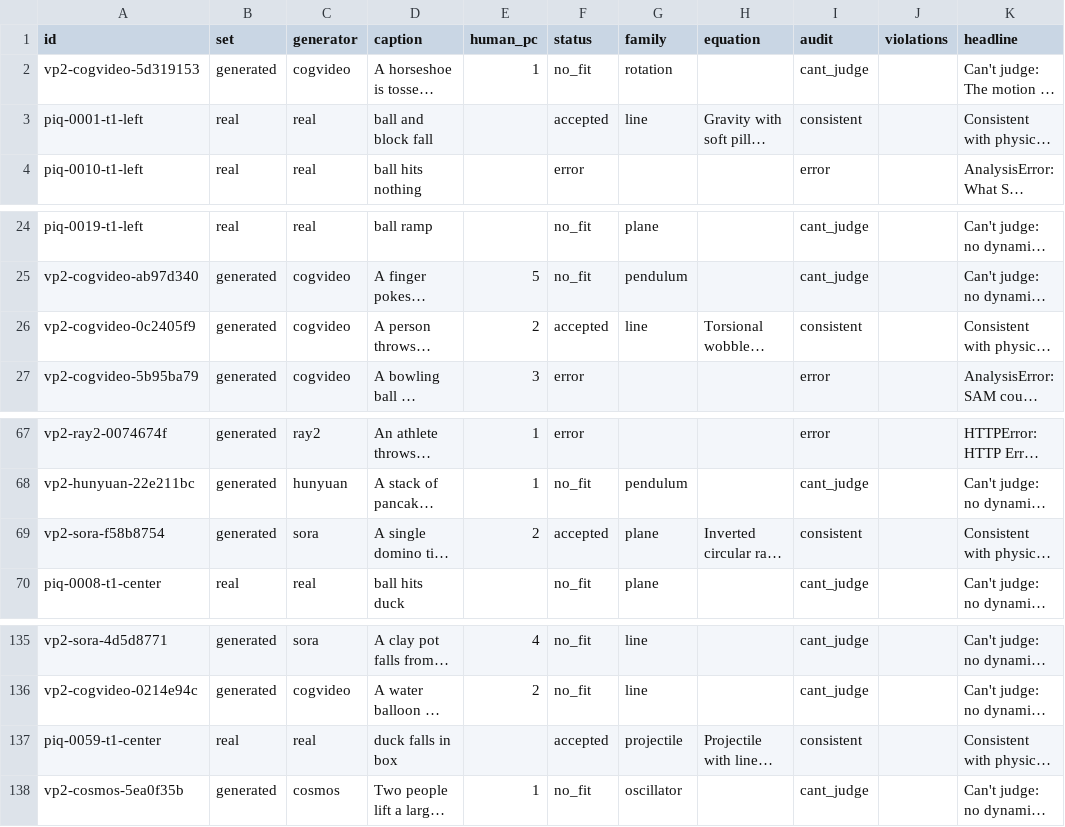
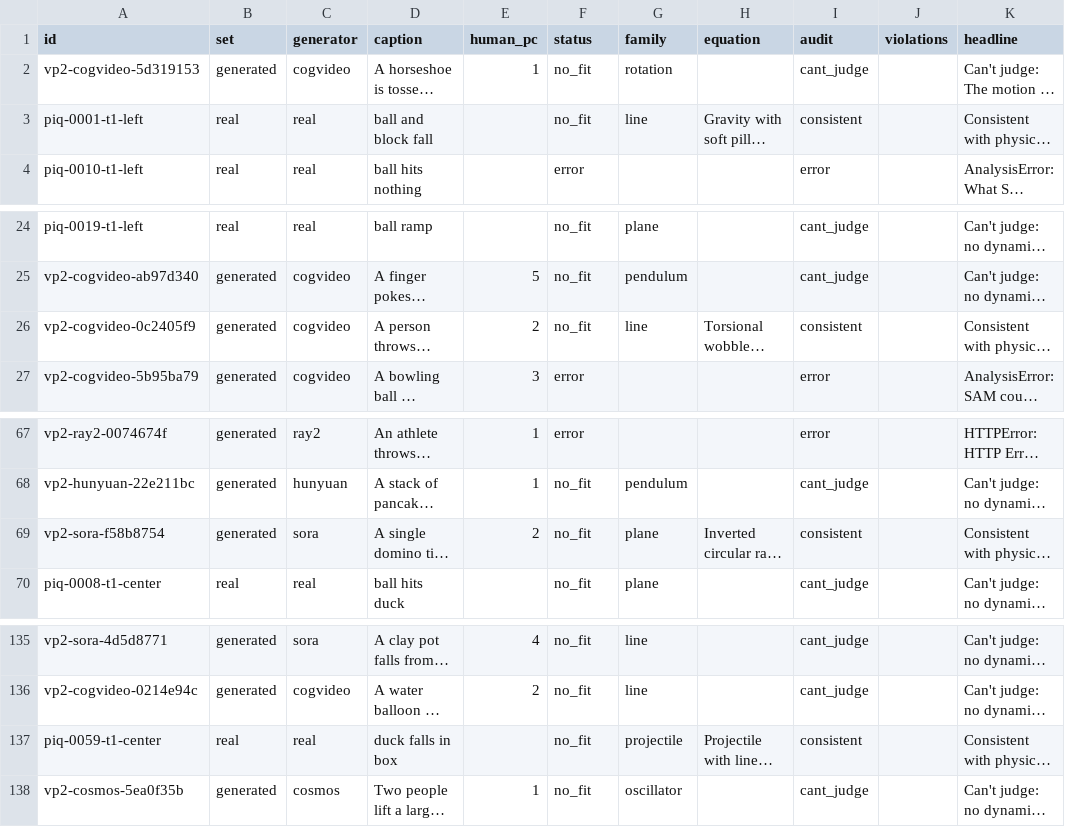
Before and after one commit to Athmeeya2006/Physicslens, a CSV file: data/audit_study/results.csv, drawn as a sheet; only a part is shown, gaps mark what is left out; long unchanged cells end in …; the diff names each change by its address in the sheet, - before the commit and + after, or states it on an @@ line.

Commit message:
A law whose fitted value sits at a limit of its range is not accepted (a live throw was 'verified' with g at its lowest allowed value and drag at its highest); the audit study replays with the rule (real footage 44%, generated 14%); the live check can run against production

```diff
--- a/data/audit_study/results.csv
+++ b/data/audit_study/results.csv
-F3 (status): accepted
+F3 (status): no_fit
-F26 (status): accepted
+F26 (status): no_fit
-F69 (status): accepted
+F69 (status): no_fit
-F137 (status): accepted
+F137 (status): no_fit
```
Also changed, not shown: 10 other files.
